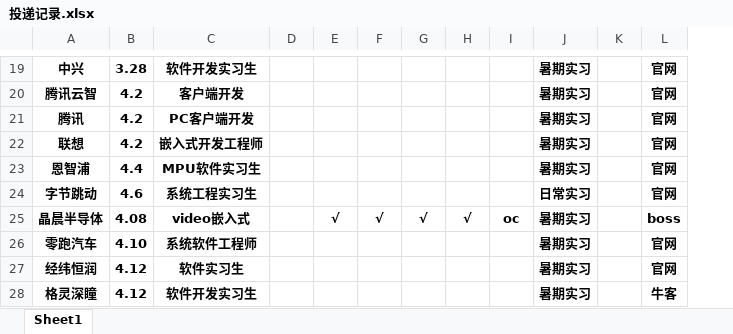
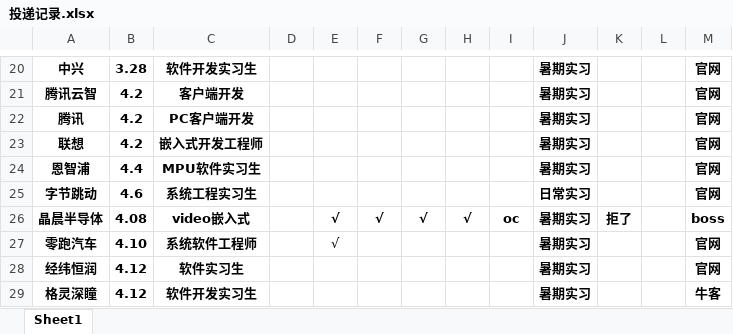
Before and after one commit to yanglianoo/timer-2024-recruit, an Excel workbook: 投递记录.xlsx, sheet Sheet1, drawn as a sheet; only a part is shown, gaps mark what is left out; values as stored, in another font and other column widths than the file's, no borders; addresses are those after the commit; the diff covers the shown part only; the diff names each change by its address in the sheet, - before the commit and + after, or states it on an @@ line.

```diff
--- a/投递记录.xlsx (sheet Sheet1)
+++ b/投递记录.xlsx (sheet Sheet1)
+column L, empty
-K26: (empty)
+K26: 拒了
-E27: (empty)
+E27: √
```
Also changed, not shown: 5 added rows and 17 edited cells elsewhere in this sheet, 3 other files.
